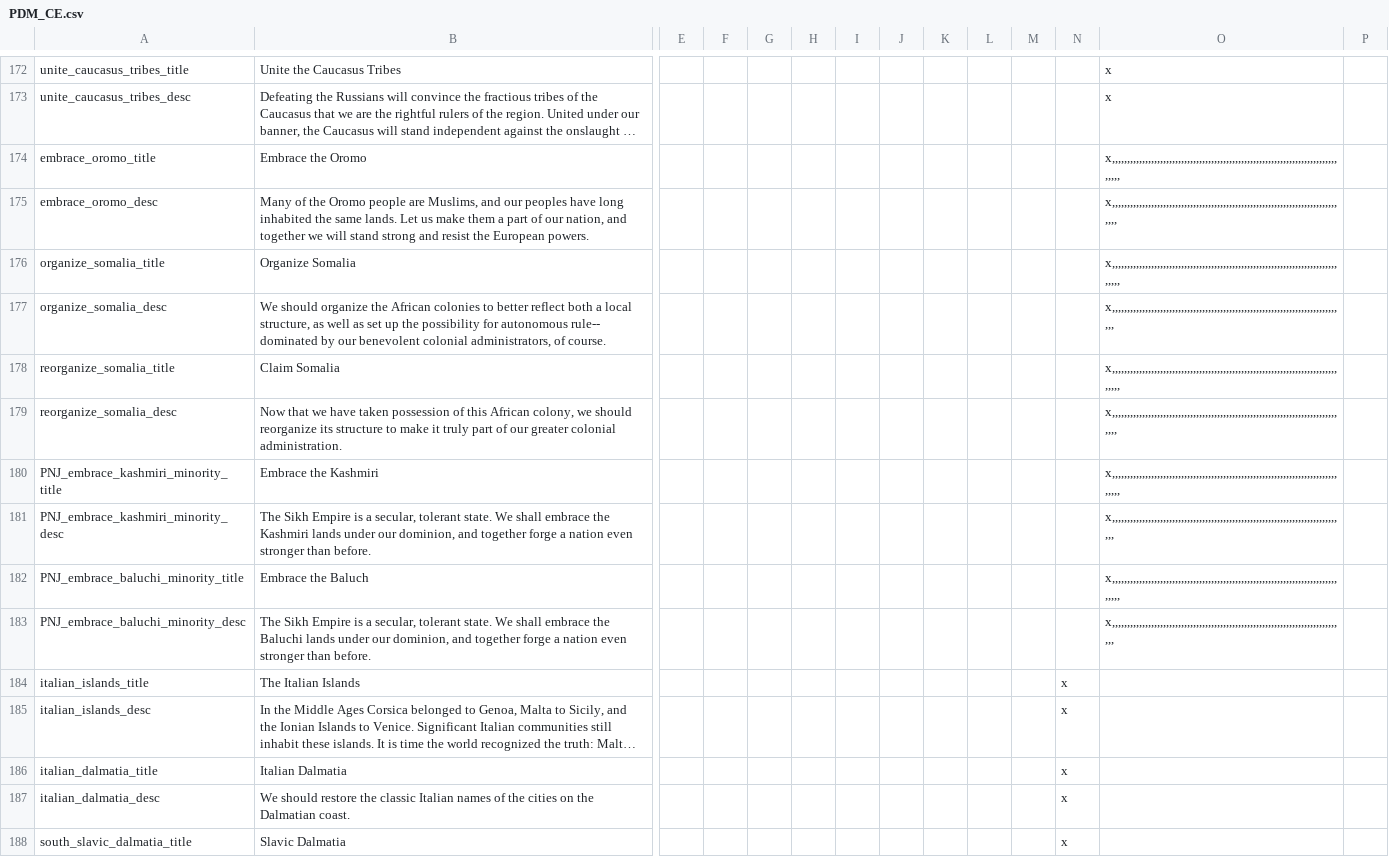
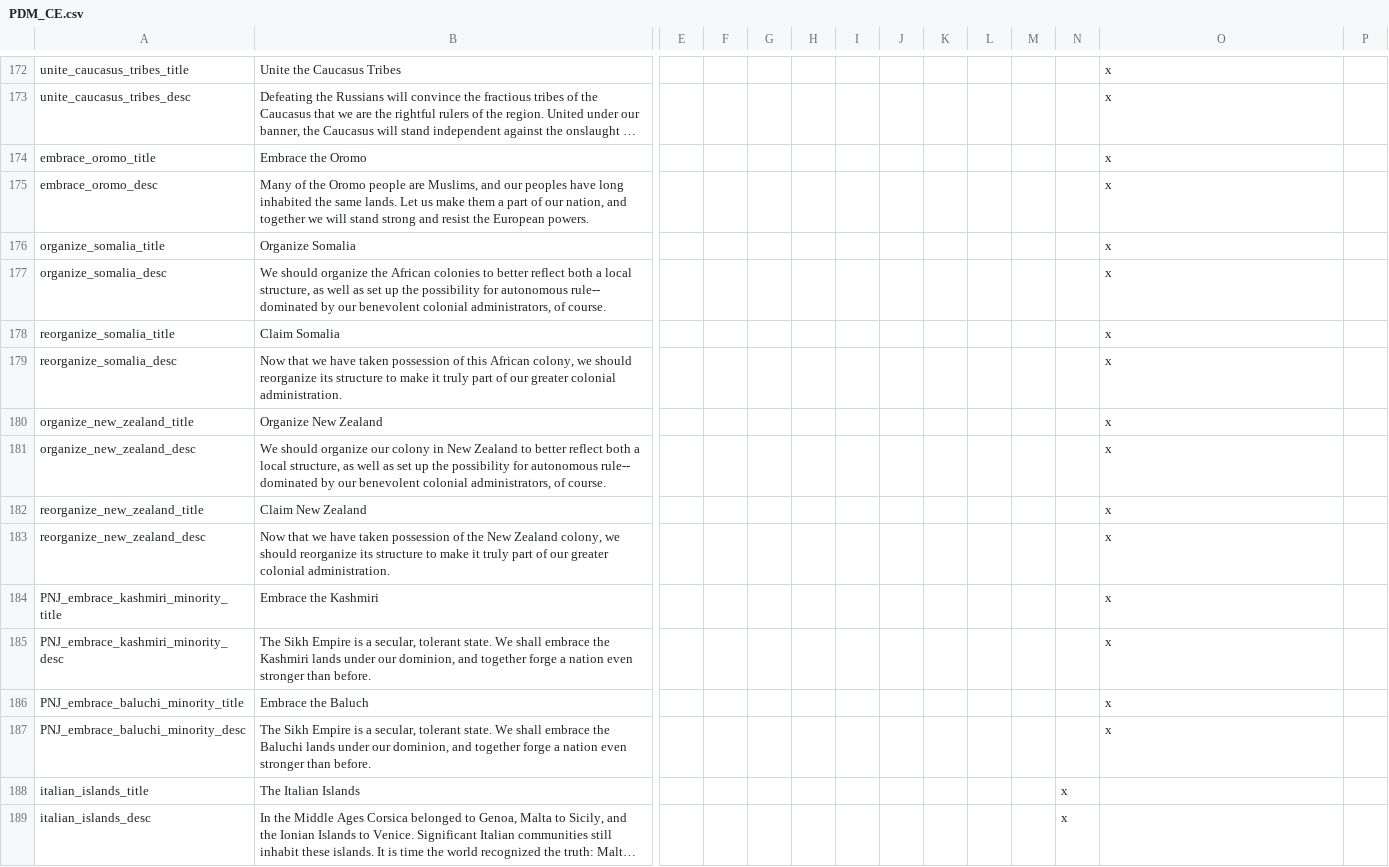
Before and after one commit to ShinWalks/concert-of-europe, a CSV file: PDM_Concert/localisation/PDM_CE.csv, drawn as a sheet; only a part is shown, gaps mark what is left out; the shorter side is filled out with more unchanged rows; long unchanged cells end in …; addresses are those after the commit; rows hold the shown columns only; the diff names each change by its address in the sheet, - before the commit and + after, or states it on an @@ line.

Commit message:
Indonesia map, New Zealand, Mexico/Central America tweaks, bugfixes

```diff
--- a/PDM_Concert/localisation/PDM_CE.csv
+++ b/PDM_Concert/localisation/PDM_CE.csv
-O174: x,,,,,,,,,,,,,,,,,,,,,,,,,,,,,,,,,,,,,,,,,,,,,,,,,,,,,,,,,,,,,,,,,,,,,,,,,,,,,,,,
+O174: x
-O175: x,,,,,,,,,,,,,,,,,,,,,,,,,,,,,,,,,,,,,,,,,,,,,,,,,,,,,,,,,,,,,,,,,,,,,,,,,,,,,,,
+O175: x
-O176: x,,,,,,,,,,,,,,,,,,,,,,,,,,,,,,,,,,,,,,,,,,,,,,,,,,,,,,,,,,,,,,,,,,,,,,,,,,,,,,,,
+O176: x
-O177: x,,,,,,,,,,,,,,,,,,,,,,,,,,,,,,,,,,,,,,,,,,,,,,,,,,,,,,,,,,,,,,,,,,,,,,,,,,,,,,
+O177: x
-O178: x,,,,,,,,,,,,,,,,,,,,,,,,,,,,,,,,,,,,,,,,,,,,,,,,,,,,,,,,,,,,,,,,,,,,,,,,,,,,,,,,
+O178: x
-O179: x,,,,,,,,,,,,,,,,,,,,,,,,,,,,,,,,,,,,,,,,,,,,,,,,,,,,,,,,,,,,,,,,,,,,,,,,,,,,,,,
+O179: x
+row 180: organize_new_zealand_title | Organize New Zealand |  |  |  |  |  |  |  |  |  |  | x
+row 181: organize_new_zealand_desc | We should organize our colony in New Zealand to better reflect both a local structure, as well as set up the possibility for autonomous rule-- dominated by our benevolent colonial administrators, of course. |  |  |  |  |  |  |  |  |  |  | x
+row 182: reorganize_new_zealand_title | Claim New Zealand |  |  |  |  |  |  |  |  |  |  | x
+row 183: reorganize_new_zealand_desc | Now that we have taken possession of the New Zealand colony, we should reorganize its structure to make it truly part of our greater colonial administration. |  |  |  |  |  |  |  |  |  |  | x
-O184: x,,,,,,,,,,,,,,,,,,,,,,,,,,,,,,,,,,,,,,,,,,,,,,,,,,,,,,,,,,,,,,,,,,,,,,,,,,,,,,,,
+O184: x
-O185: x,,,,,,,,,,,,,,,,,,,,,,,,,,,,,,,,,,,,,,,,,,,,,,,,,,,,,,,,,,,,,,,,,,,,,,,,,,,,,,
+O185: x
-O186: x,,,,,,,,,,,,,,,,,,,,,,,,,,,,,,,,,,,,,,,,,,,,,,,,,,,,,,,,,,,,,,,,,,,,,,,,,,,,,,,,
+O186: x
-O187: x,,,,,,,,,,,,,,,,,,,,,,,,,,,,,,,,,,,,,,,,,,,,,,,,,,,,,,,,,,,,,,,,,,,,,,,,,,,,,,
+O187: x
```
Also changed, not shown: PDM_Concert/map/adjacencies.csv, 22 other files.
